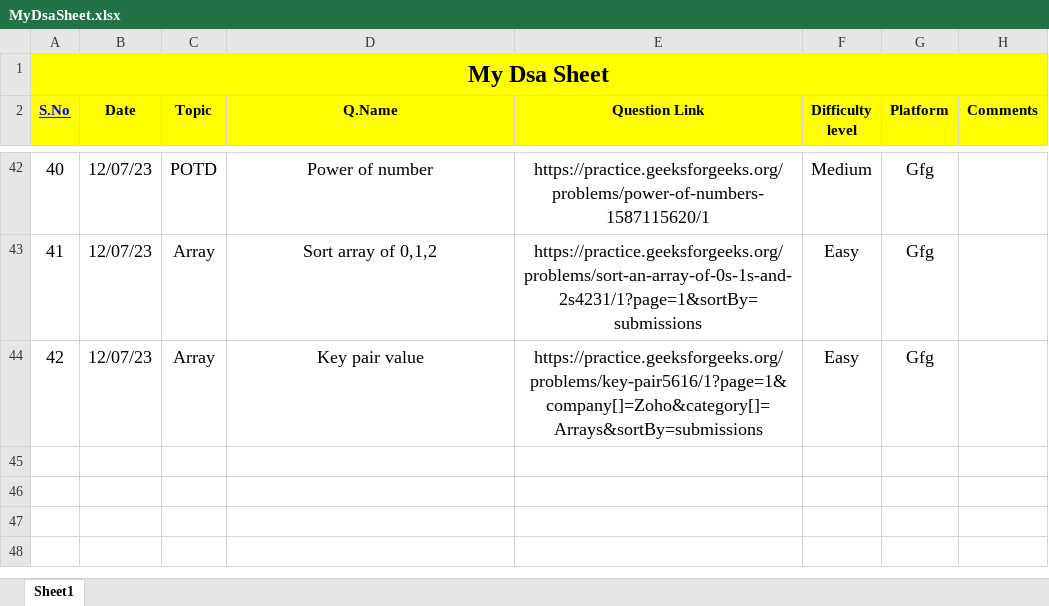
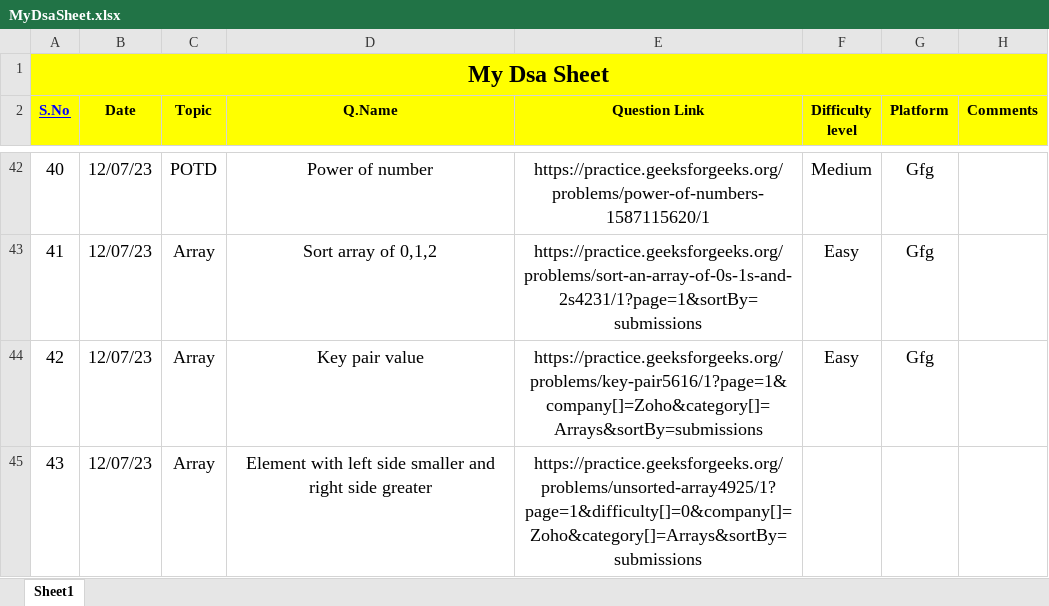
Before and after one commit to Prashanthkumarpk/CHALLENGE_45, an Excel workbook: MyDsaSheet.xlsx, sheet Sheet1, drawn as a sheet; only a part is shown, gaps mark what is left out; values as stored, in another font and other column widths than the file's, no borders; the diff names each change by its address in the sheet, - before the commit and + after, or states it on an @@ line.

Commit message:
day 12 p4

```diff
--- a/MyDsaSheet.xlsx (sheet Sheet1)
+++ b/MyDsaSheet.xlsx (sheet Sheet1)
+row 45: 43 | 12/07/23 | Array | Element with left side smaller and right side greater | https://practice.geeksforgeeks.org/problems/unsorted-array4925/1?page=1&difficulty[]=0&company[]=Zoho&category[]=Arrays&sortBy=submissions
```
